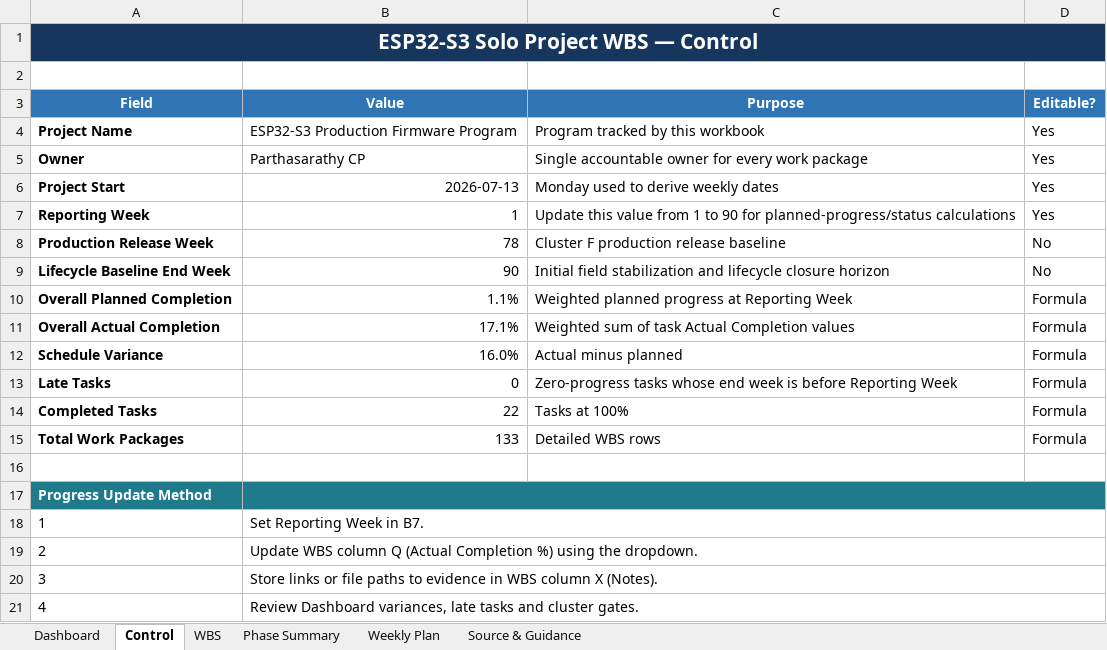
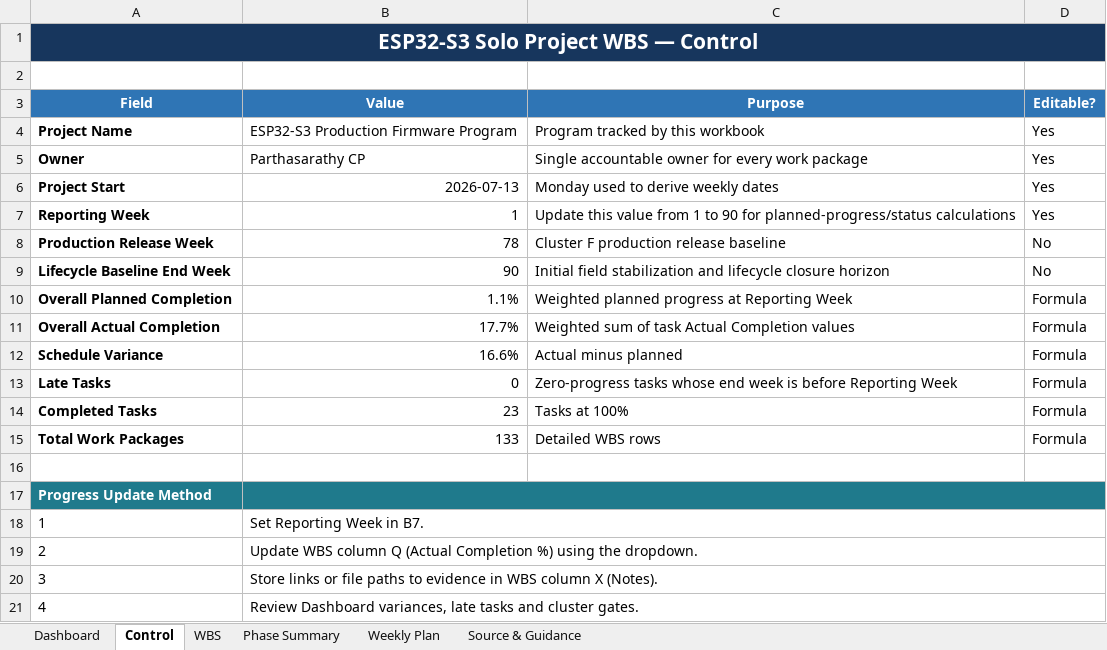
Before and after one commit to CPParthasarathy/SQD, an Excel workbook: ESP32_S3_SQD_Project_WBS.xlsx, sheet Control, drawn as a sheet; values as stored, in another font and other column widths than the file's, no borders; the diff names each change by its address in the sheet, - before the commit and + after, or states it on an @@ line.

```diff
--- a/ESP32_S3_SQD_Project_WBS.xlsx (sheet Control)
+++ b/ESP32_S3_SQD_Project_WBS.xlsx (sheet Control)
-B11 (Value): 17.1%
+B11 (Value): 17.7%
-B12 (Value): 16.0%
+B12 (Value): 16.6%
-B14 (Value): 22
+B14 (Value): 23
```
Also changed, not shown: sheet Dashboard, sheet Phase Summary, sheet WBS, sheet Weekly Plan, charts or pictures, 1 other file.
